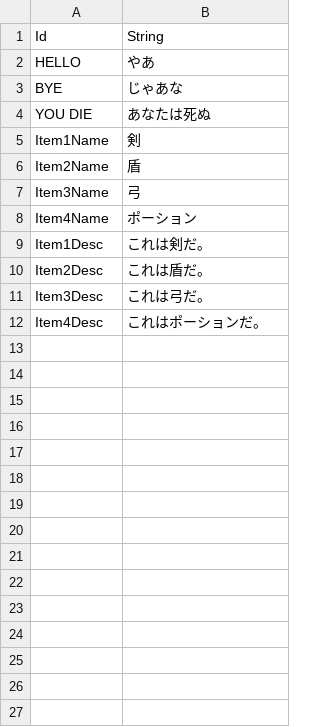
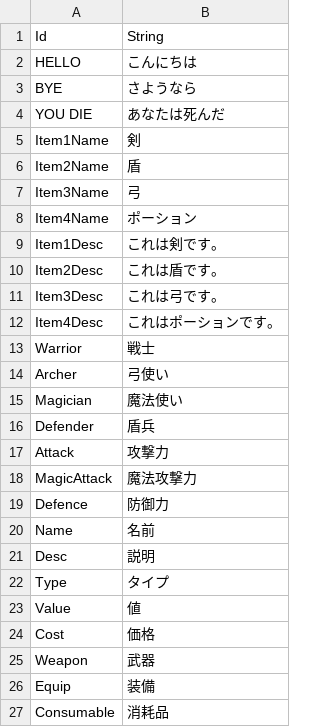
Before and after one commit to Devel-Rocket-ClassRoom/unity-file-ui-study-LteFroggy, a CSV file: Assets/Resources/DataTables/StringTableJp.csv, drawn as a sheet.

```diff
--- a/Assets/Resources/DataTables/StringTableJp.csv
+++ b/Assets/Resources/DataTables/StringTableJp.csv
@@ -1,5 +1,5 @@
 Id,String
-HELLO,やあ
-BYE,じゃあな
-YOU DIE,あなたは死ぬ
+HELLO,こんにちは
+BYE,さようなら
+YOU DIE,あなたは死んだ
 Item1Name,剣
@@ -8,5 +8,20 @@ Item3Name,弓
 Item4Name,ポーション
-Item1Desc,これは剣だ。
-Item2Desc,これは盾だ。
-Item3Desc,これは弓だ。
-Item4Desc,これはポーションだ。
+Item1Desc,これは剣です。
+Item2Desc,これは盾です。
+Item3Desc,これは弓です。
+Item4Desc,これはポーションです。
+Warrior,戦士
+Archer,弓使い
+Magician,魔法使い
+Defender,盾兵
+Attack,攻撃力
+MagicAttack,魔法攻撃力
+Defence,防御力
+Name,名前
+Desc,説明
+Type,タイプ
+Value,値
+Cost,価格
+Weapon,武器
+Equip,装備
+Consumable,消耗品
```
Also changed, not shown: Assets/Resources/DataTables/StringTableEn.csv, Assets/Resources/DataTables/StringTableKr.csv, 47 other files.
